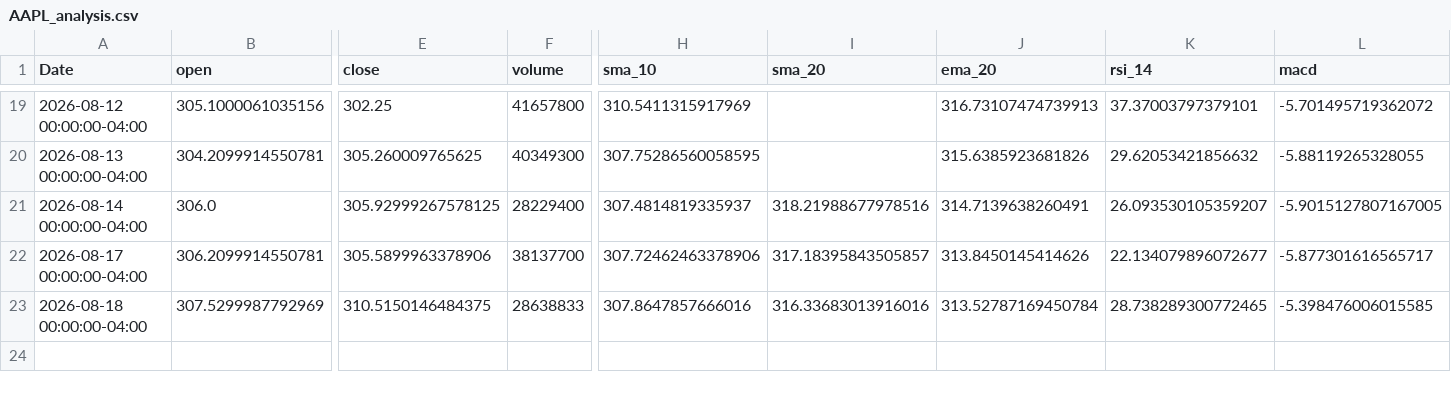
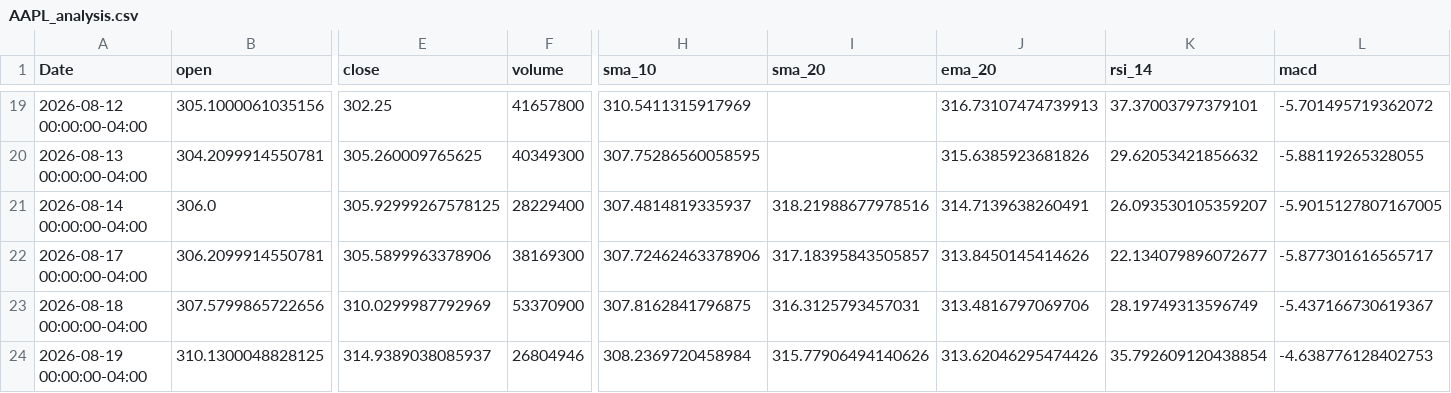
Before and after one commit to elrey85/Data-agent, a CSV file: analysis/AAPL_analysis.csv, drawn as a sheet; only a part is shown, gaps mark what is left out; rows hold the shown columns only; the diff covers the shown part only; the diff names each change by its address in the sheet, - before the commit and + after, or states it on an @@ line.

```diff
--- a/analysis/AAPL_analysis.csv
+++ b/analysis/AAPL_analysis.csv
-F22 (volume): 38137700
+F22 (volume): 38169300
-B23 (open): 307.5299987792969
+B23 (open): 307.5799865722656
-E23 (close): 310.5150146484375
+E23 (close): 310.0299987792969
-F23 (volume): 28638833
+F23 (volume): 53370900
-H23 (sma_10): 307.8647857666016
+H23 (sma_10): 307.8162841796875
-I23 (sma_20): 316.33683013916016
+I23 (sma_20): 316.3125793457031
-J23 (ema_20): 313.52787169450784
+J23 (ema_20): 313.4816797069706
-K23 (rsi_14): 28.738289300772465
+K23 (rsi_14): 28.19749313596749
-L23 (macd): -5.398476006015585
+L23 (macd): -5.437166730619367
+row 24: 2026-08-19 00:00:00-04:00 | 310.1300048828125 | 314.9389038085937 | 26804946 | 308.2369720458984 | 315.77906494140626 | 313.62046295474426 | 35.792609120438854 | -4.638776128402753
```
Also changed, not shown: 4 edited cells elsewhere in this file, analysis/MSFT_analysis.csv, analysis/TSLA_analysis.csv, 4 other files.
